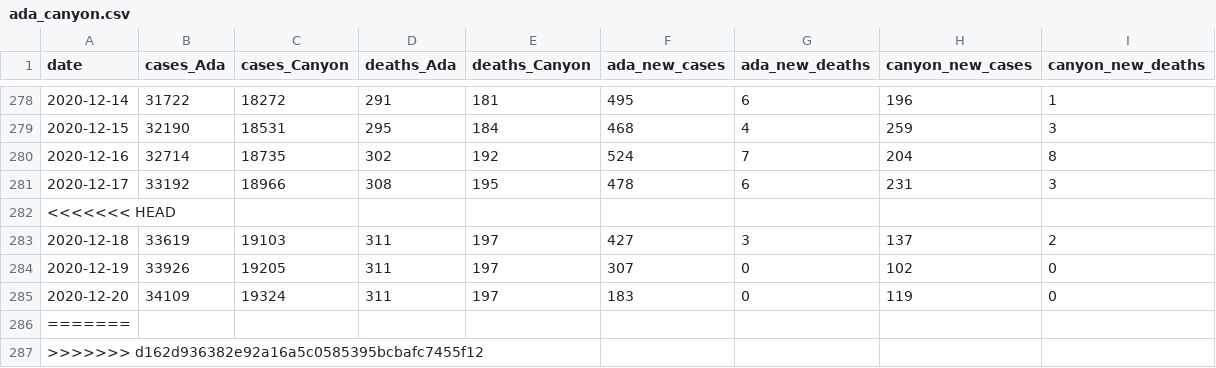
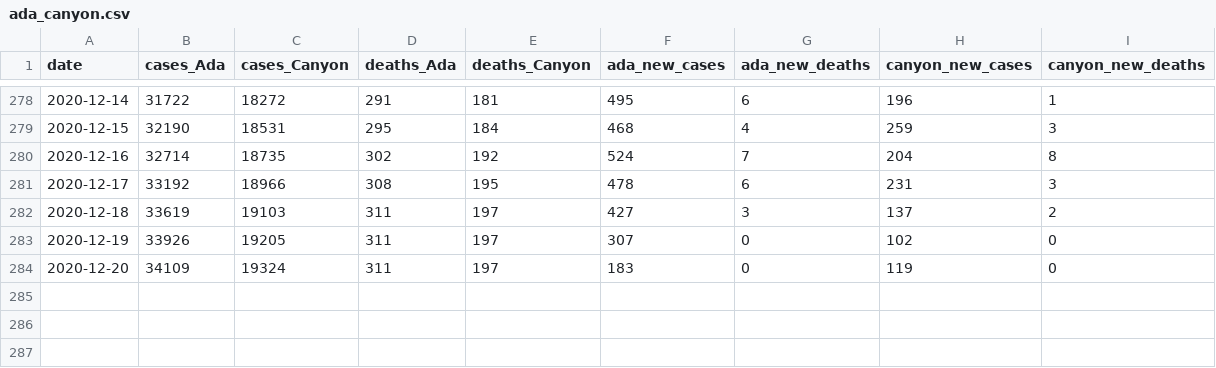
Before and after one commit to Boise-State-HCRI/Idaho_COVID-19, a CSV file: ada_canyon.csv, drawn as a sheet; only a part is shown, gaps mark what is left out; the diff names each change by its address in the sheet, - before the commit and + after, or states it on an @@ line.

```diff
--- a/ada_canyon.csv
+++ b/ada_canyon.csv
-row 282: <<<<<<< HEAD
-row 286: =======
-row 287: >>>>>>> d162d936382e92a16a5c0585395bcbafc7455f12
```
Also changed, not shown: ID_COVID_CUMULATIVE_BY_COUNTY.csv, ID_COVID_CUMULATIVE_BY_DATE.csv, 7 other files.
